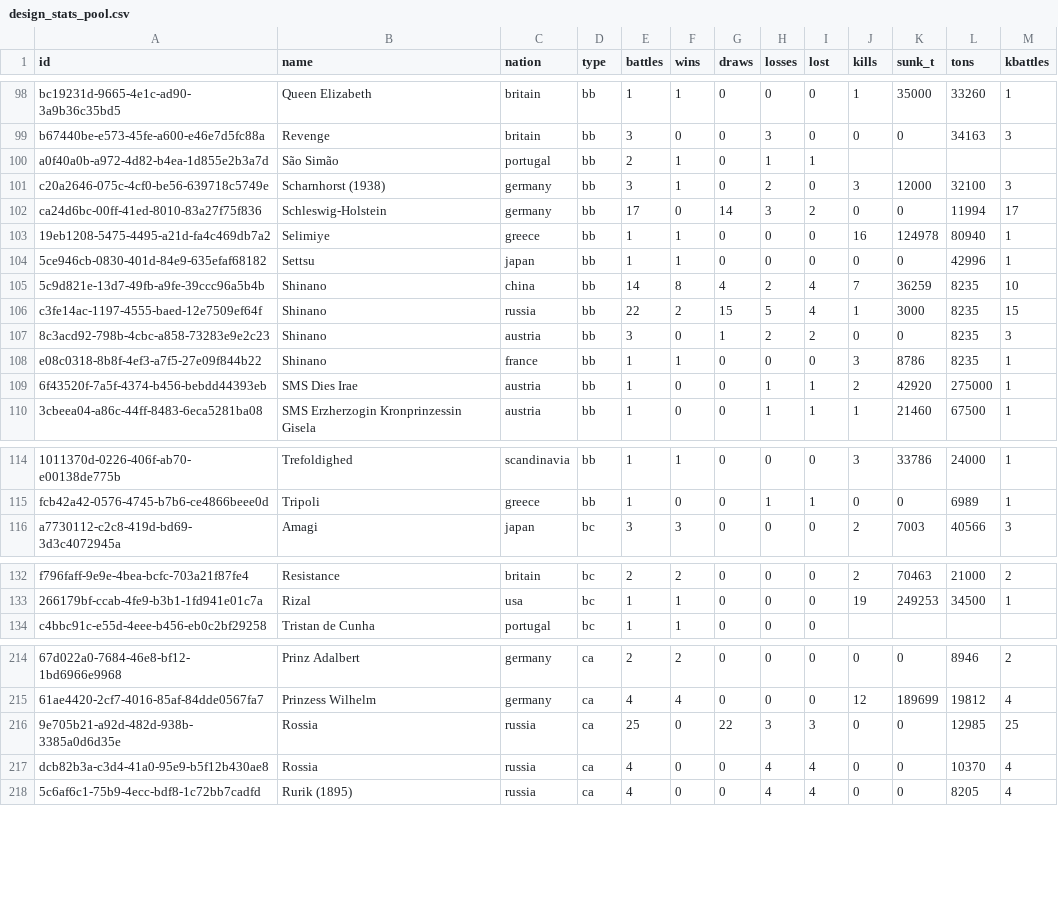
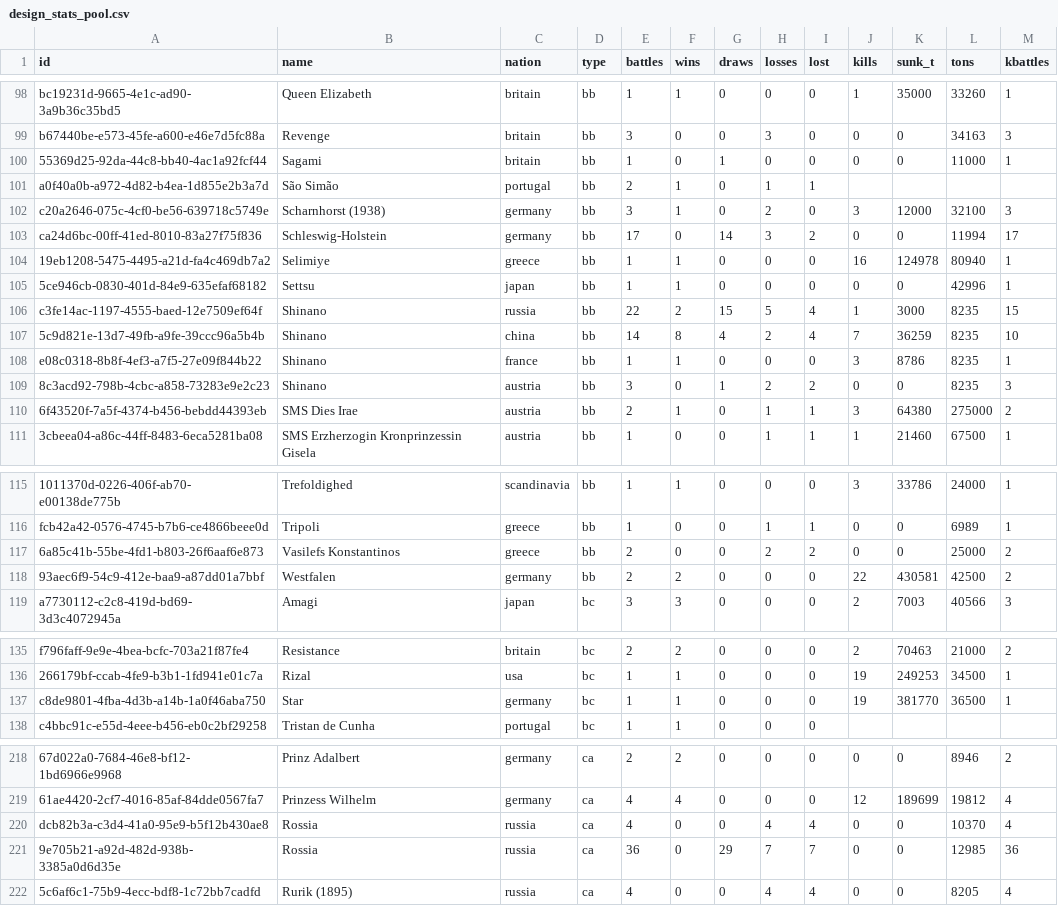
Before and after one commit to KlaudiuszLedwoch/Iron-Admiral, a CSV file: payload/Mods/IronAdmiralDesigns/design_stats_pool.csv, drawn as a sheet; only a part is shown, gaps mark what is left out; removed rows and columns are numbered as before the commit, all else as after; the diff covers the shown part only; the diff names each change by its address in the sheet, - before the commit and + after, or states it on an @@ line.

Commit message:
Data and installer from development 45831df4

```diff
--- a/payload/Mods/IronAdmiralDesigns/design_stats_pool.csv
+++ b/payload/Mods/IronAdmiralDesigns/design_stats_pool.csv
+row 100: 55369d25-92da-44c8-bb40-4ac1a92fcf44 | Sagami | britain | bb | 1 | 0 | 1 | 0 | 0 | 0 | 0 | 11000 | 1
-E110 (battles): 1
+E110 (battles): 2
-F110 (wins): 0
+F110 (wins): 1
-J110 (kills): 2
+J110 (kills): 3
-K110 (sunk_t): 42920
+K110 (sunk_t): 64380
-M110 (kbattles): 1
+M110 (kbattles): 2
+row 117: 6a85c41b-55be-4fd1-b803-26f6aaf6e873 | Vasilefs Konstantinos | greece | bb | 2 | 0 | 0 | 2 | 2 | 0 | 0 | 25000 | 2
+row 118: 93aec6f9-54c9-412e-baa9-a87dd01a7bbf | Westfalen | germany | bb | 2 | 2 | 0 | 0 | 0 | 22 | 430581 | 42500 | 2
+row 137: c8de9801-4fba-4d3b-a14b-1a0f46aba750 | Star | germany | bc | 1 | 1 | 0 | 0 | 0 | 19 | 381770 | 36500 | 1
-row 216: 9e705b21-a92d-482d-938b-3385a0d6d35e | Rossia | russia | ca | 25 | 0 | 22 | 3 | 3 | 0 | 0 | 12985 | 25
+row 221: 9e705b21-a92d-482d-938b-3385a0d6d35e | Rossia | russia | ca | 36 | 0 | 29 | 7 | 7 | 0 | 0 | 12985 | 36
```
Also changed, not shown: 56 moved rows and 7 edited cells elsewhere in this file, payload/Mods/IronAdmiralDesigns/design_authors.csv, 5 other files.
